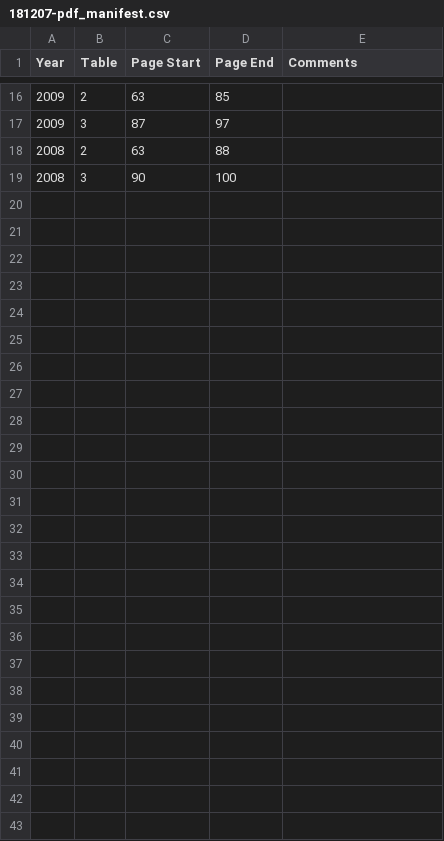
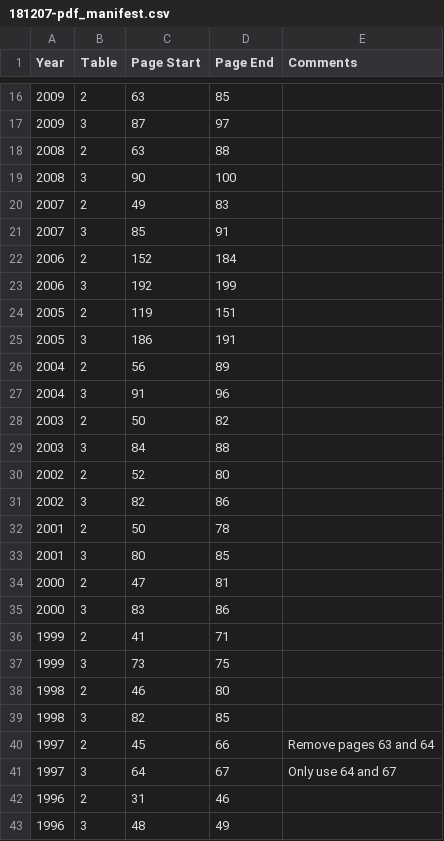
Before and after one commit to rahuezo/expenditure-reports-project, a CSV file: resources/181207-pdf_manifest.csv, drawn as a sheet; only a part is shown, gaps mark what is left out; the diff names each change by its address in the sheet, - before the commit and + after, or states it on an @@ line.

Commit message:
Finished pdf manifest: 1996-2016

```diff
--- a/resources/181207-pdf_manifest.csv
+++ b/resources/181207-pdf_manifest.csv
+row 20: 2007 | 2 | 49 | 83
+row 21: 2007 | 3 | 85 | 91
+row 22: 2006 | 2 | 152 | 184
+row 23: 2006 | 3 | 192 | 199
+row 24: 2005 | 2 | 119 | 151
+row 25: 2005 | 3 | 186 | 191
+row 26: 2004 | 2 | 56 | 89
+row 27: 2004 | 3 | 91 | 96
+row 28: 2003 | 2 | 50 | 82
+row 29: 2003 | 3 | 84 | 88
+row 30: 2002 | 2 | 52 | 80
+row 31: 2002 | 3 | 82 | 86
+row 32: 2001 | 2 | 50 | 78
+row 33: 2001 | 3 | 80 | 85
+row 34: 2000 | 2 | 47 | 81
+row 35: 2000 | 3 | 83 | 86
+row 36: 1999 | 2 | 41 | 71
+row 37: 1999 | 3 | 73 | 75
+row 38: 1998 | 2 | 46 | 80
+row 39: 1998 | 3 | 82 | 85
+row 40: 1997 | 2 | 45 | 66 | Remove pages 63 and 64
+row 41: 1997 | 3 | 64 | 67 | Only use 64 and 67
+row 42: 1996 | 2 | 31 | 46
+row 43: 1996 | 3 | 48 | 49
```
